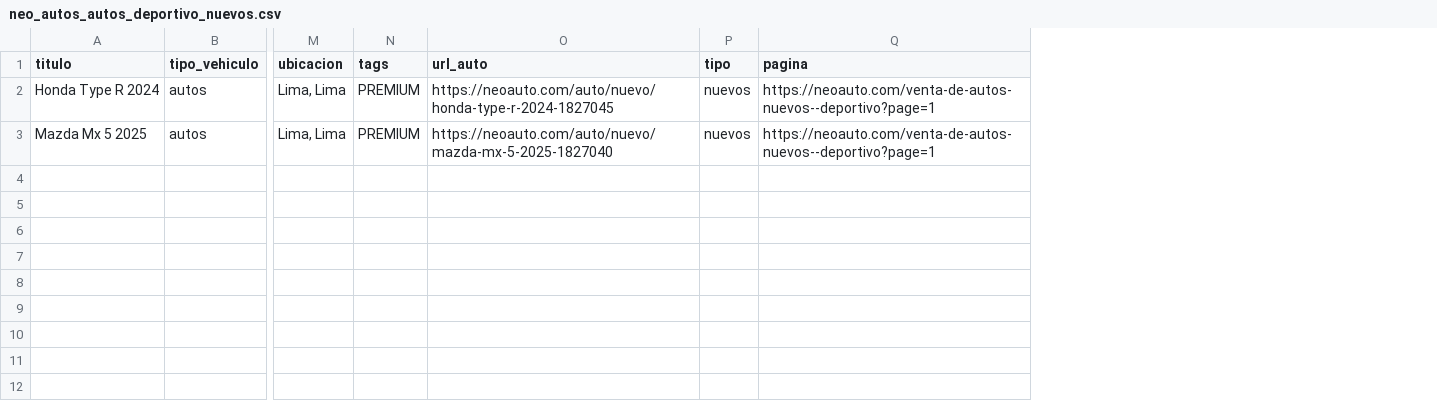
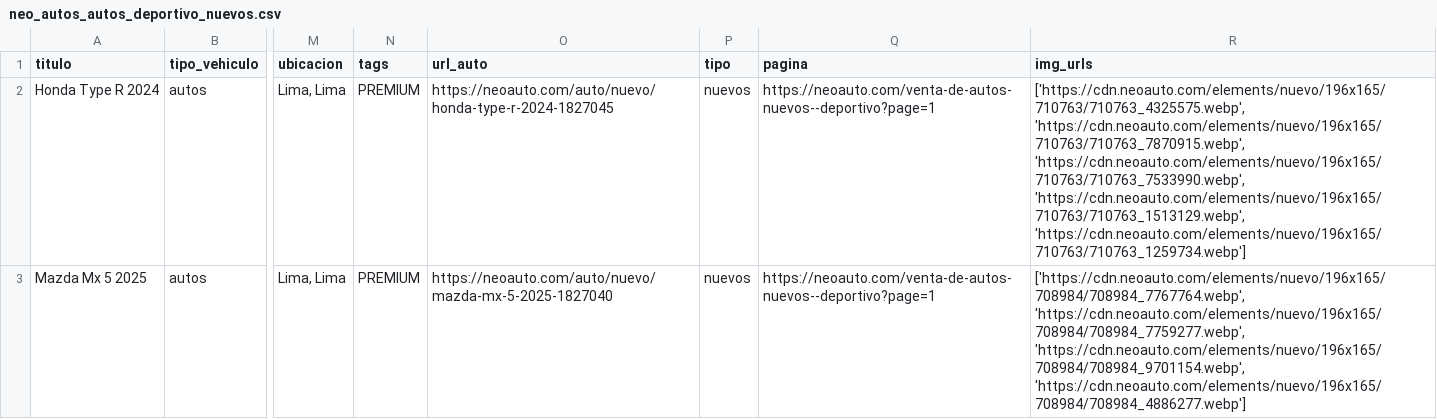
Before and after one commit to RH-007/vehiculos, a CSV file: data/categoria/neo_autos_autos_deportivo_nuevos.csv, drawn as a sheet; only a part is shown, gaps mark what is left out; the diff names each change by its address in the sheet, - before the commit and + after, or states it on an @@ line.

```diff
--- a/data/categoria/neo_autos_autos_deportivo_nuevos.csv
+++ b/data/categoria/neo_autos_autos_deportivo_nuevos.csv
+column R (img_urls), rows 2-3: ['https://cdn.neoauto.com/elements/nuevo/196x165/710763/710763_4325575.webp', 'https://cdn.neoauto.com/elements/nuevo/196x165/710763/710763_7870915.webp', 'https://cdn.neoauto.com/elements/nuevo/196x165/710763/710763_7533990.webp', 'https://cdn.neoauto.com/elements/nuevo/196x165/710763/710763_1513129.webp', 'https://cdn.neoauto.com/elements/nuevo/196x165/710763/710763_1259734.webp'] | ['https://cdn.neoauto.com/elements/nuevo/196x165/708984/708984_7767764.webp', 'https://cdn.neoauto.com/elements/nuevo/196x165/708984/708984_7759277.webp', 'https://cdn.neoauto.com/elements/nuevo/196x165/708984/708984_9701154.webp', 'https://cdn.neoauto.com/elements/nuevo/196x165/708984/708984_4886277.webp']
```
Also changed, not shown: data/categoria/neo_autos_autos_hatchback_seminuevos.csv, 30 other files.
